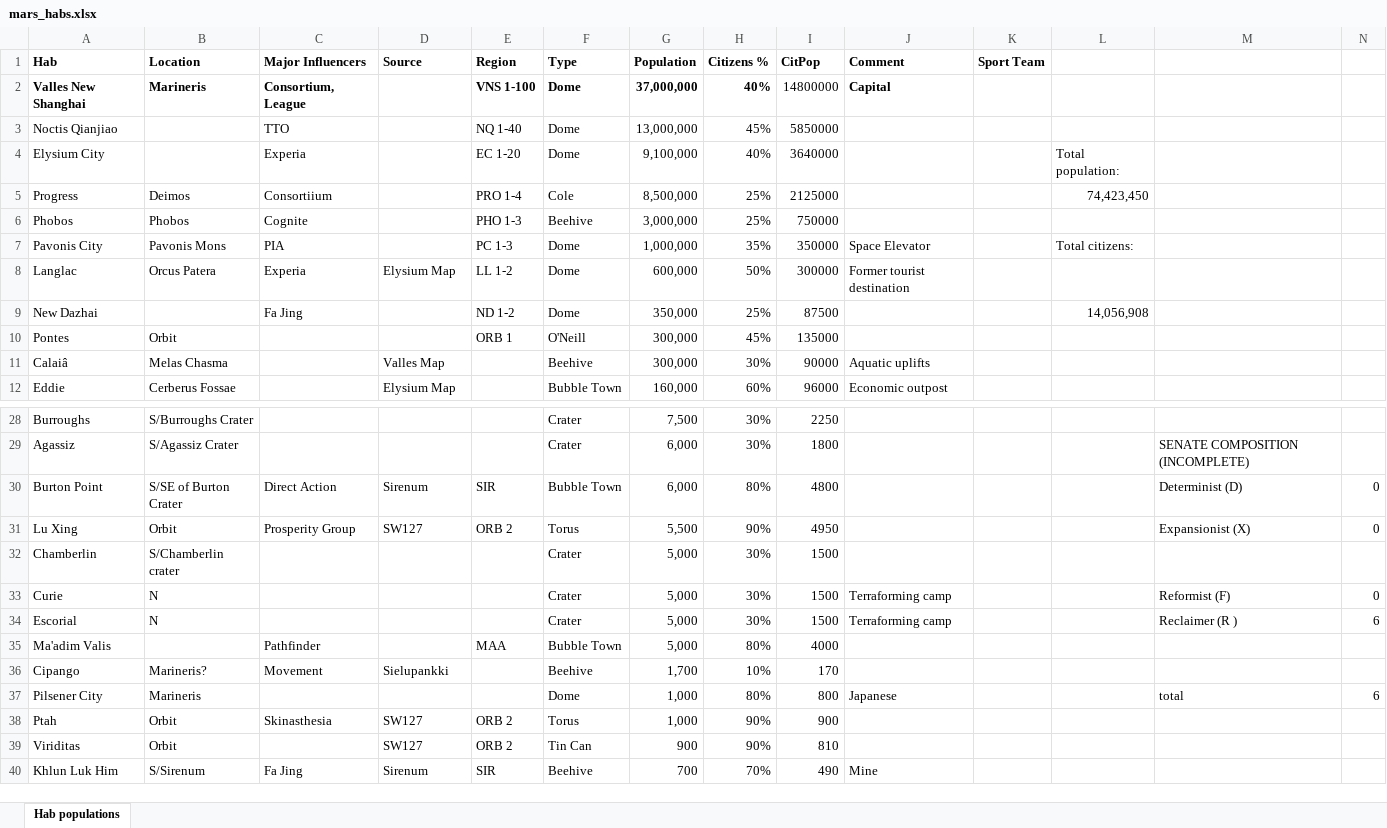
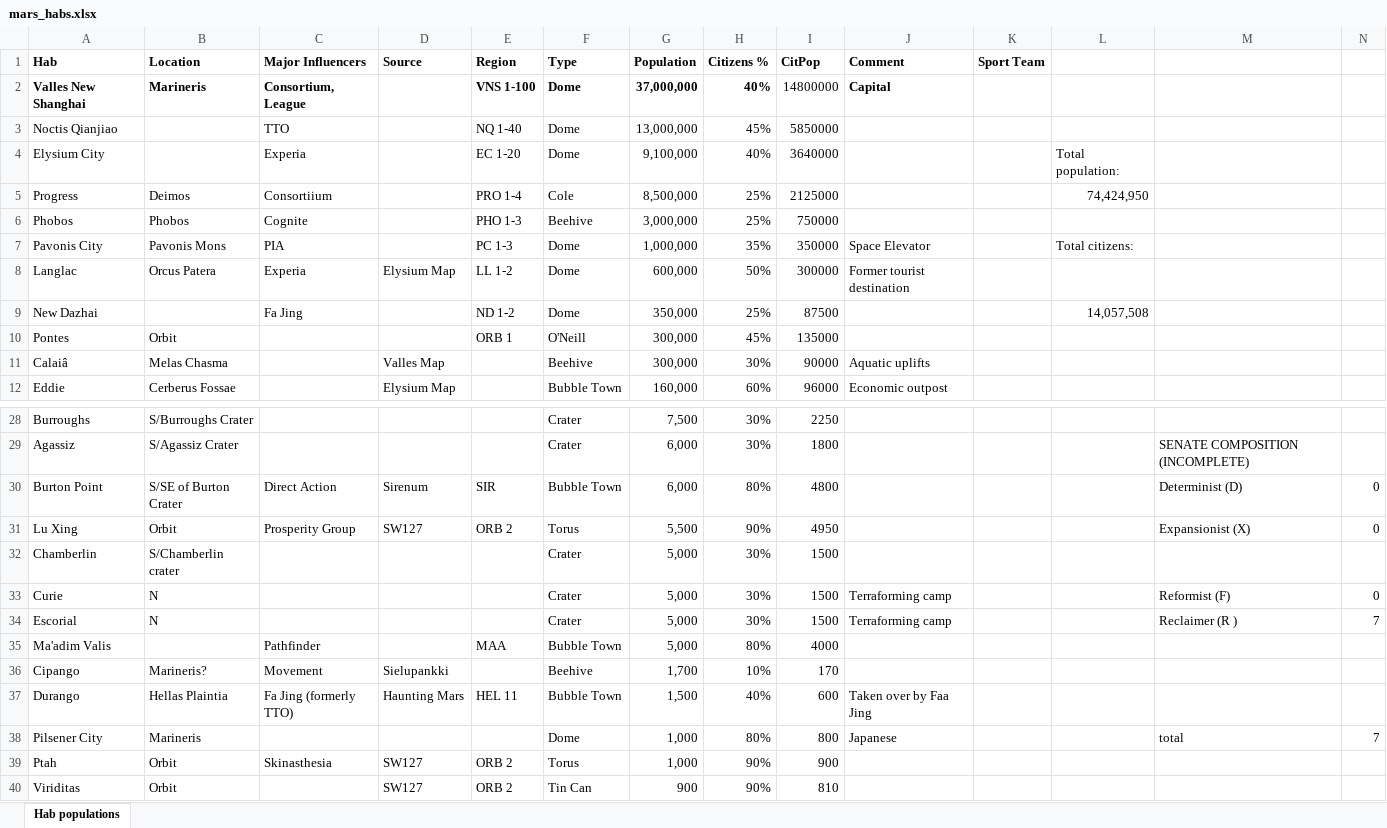
Before and after one commit to darishante/posthuman-text, an Excel workbook: mars_habs.xlsx, sheet Hab populations, drawn as a sheet; only a part is shown, gaps mark what is left out; the shorter side is filled out with more unchanged rows; values as stored, in another font and other column widths than the file's, no borders; addresses are those after the commit; the diff names each change by its address in the sheet, - before the commit and + after, or states it on an @@ line.

```diff
--- a/mars_habs.xlsx (sheet Hab populations)
+++ b/mars_habs.xlsx (sheet Hab populations)
-L5: 74,423,450
+L5: 74,424,950
-L9: 14,056,908
+L9: 14,057,508
-N34: 6
+N34: 7
+row 37: Durango | Hellas Plaintia | Fa Jing (formerly TTO) | Haunting Mars | HEL 11 | Bubble Town | 1,500 | 40% | 600 | Taken over by Faa Jing
-N38: 6
+N38: 7
```
Also changed, not shown: formulas that keep their value, haunting_mars/miners.xlsx, haunting_mars/stats_madison.xlsx, 5 other files.
